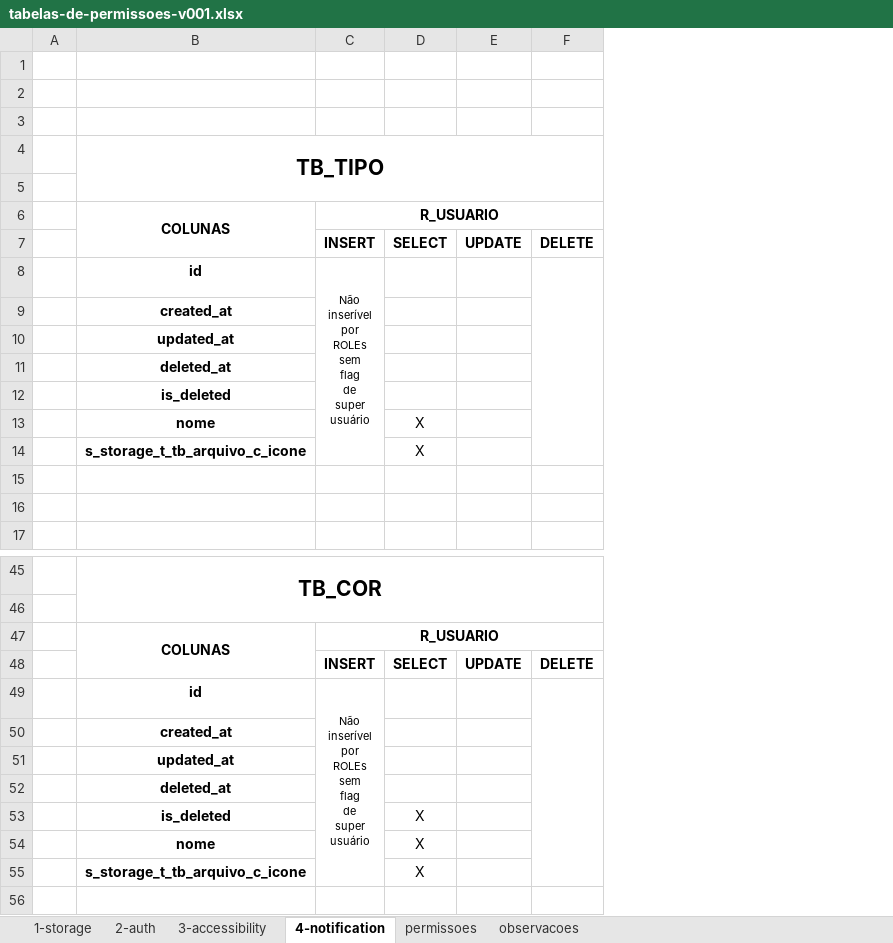
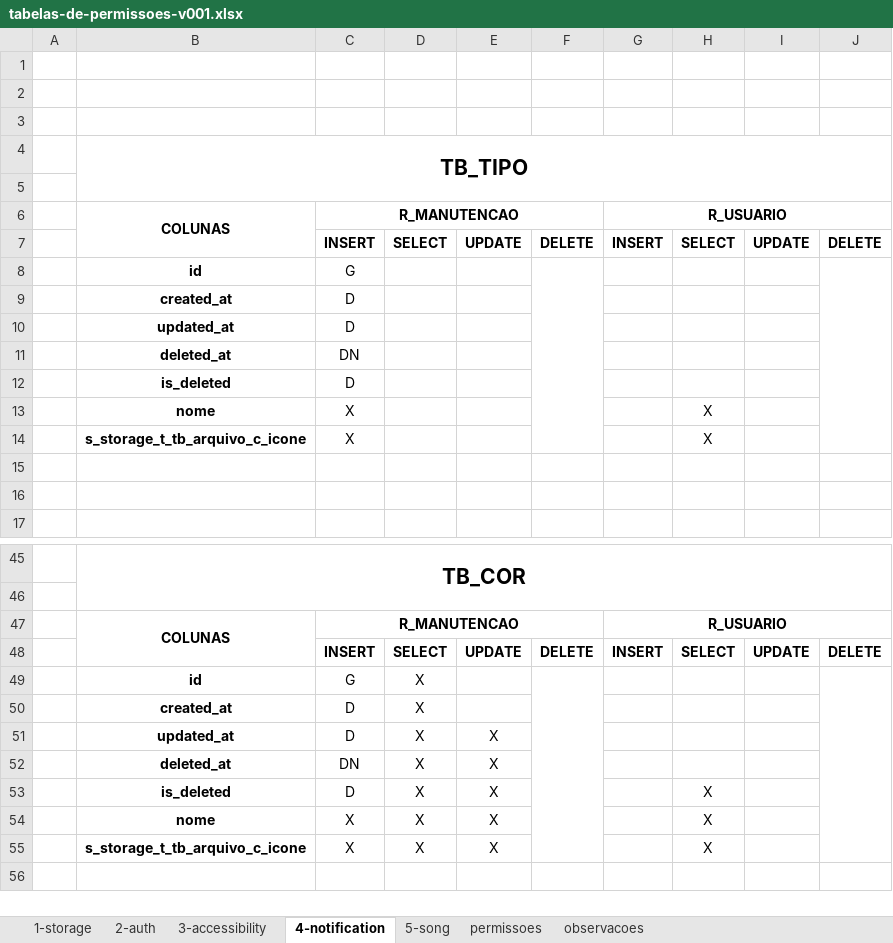
Before and after one commit to erixku/TG_Fatec, an Excel workbook: banco-de-dados/docs/4-tabelas-permissoes/tabelas-de-permissoes-v001.xlsx, sheet 4-notification, drawn as a sheet; only a part is shown, gaps mark what is left out; values as stored, in another font and other column widths than the file's, no borders; removed rows and columns are numbered as before the commit, all else as after; ↵ is a line break in a cell; the diff covers the shown part only; the diff names each change by its address in the sheet, - before the commit and + after, or states it on an @@ line.

Commit message:
docs: correções gerais nas permissões de permissões dos schemas Storage, Auth, Accessibility e Notification

```diff
--- a/banco-de-dados/docs/4-tabelas-permissoes/tabelas-de-permissoes-v001.xlsx (sheet 4-notification)
+++ b/banco-de-dados/docs/4-tabelas-permissoes/tabelas-de-permissoes-v001.xlsx (sheet 4-notification)
+sheet tab: 5-song
+column G, rows 6-7: R_USUARIO | INSERT; rows 47-48: R_USUARIO | INSERT
+column H, row 7: SELECT; row 48: SELECT
+column I, row 7: UPDATE; row 48: UPDATE
+column J, row 7: DELETE; row 48: DELETE
-C6: R_USUARIO
+C6: R_MANUTENCAO
-C8: Não ↵ inserível ↵ por ↵ ROLEs ↵ sem ↵ flag ↵ de ↵ super ↵ usuário
+C8: G
@@ C8 text size: larger @@
-C8:C14 merged
-C9:C10: (empty)
+C9:C10: D
-C11: (empty)
+C11: DN
-C12: (empty)
+C12: D
-row 13:  | nome |  | X
-row 14:  | s_storage_t_tb_arquivo_c_icone |  | X
+row 13:  | nome | X |  |  |  |  | X
+row 14:  | s_storage_t_tb_arquivo_c_icone | X |  |  |  |  | X
-C47: R_USUARIO
+C47: R_MANUTENCAO
-row 49:  | id | Não ↵ inserível ↵ por ↵ ROLEs ↵ sem ↵ flag ↵ de ↵ super ↵ usuário
-row 50:  | created_at
-row 51:  | updated_at
-row 52:  | deleted_at
-row 53:  | is_deleted |  | X
-row 54:  | nome |  | X
-row 55:  | s_storage_t_tb_arquivo_c_icone |  | X
+row 49:  | id | G | X
+row 50:  | created_at | D | X
+row 51:  | updated_at | D | X | X
+row 52:  | deleted_at | DN | X | X
+row 53:  | is_deleted | D | X | X |  |  | X
+row 54:  | nome | X | X | X |  |  | X
+row 55:  | s_storage_t_tb_arquivo_c_icone | X | X | X |  |  | X
```
Also changed, not shown: 31 edited cells and cell formats elsewhere in this sheet, sheet 1-storage.
